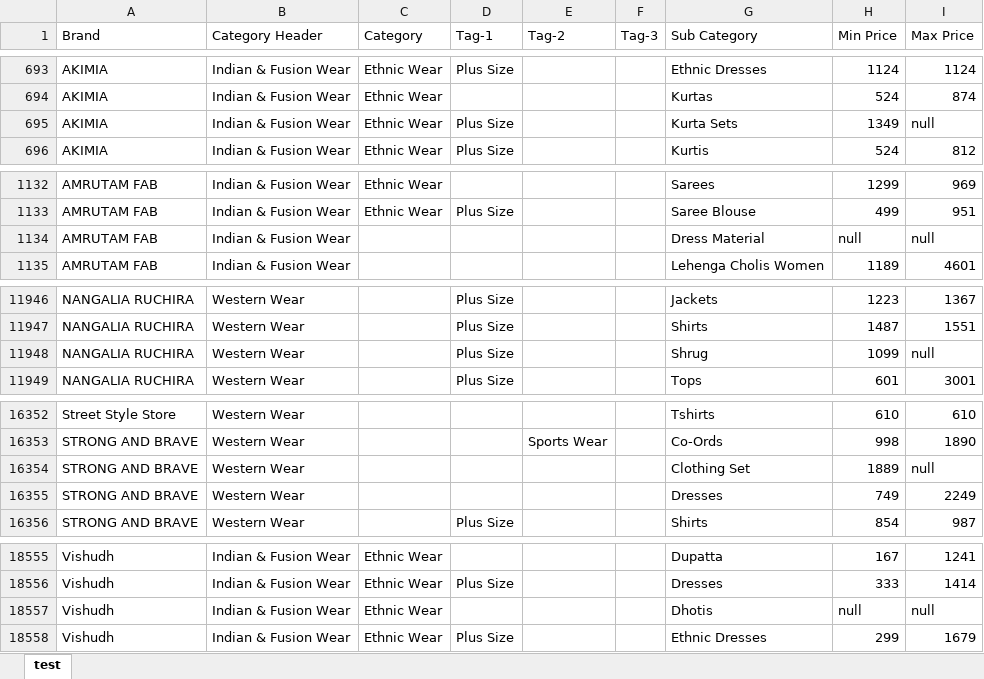
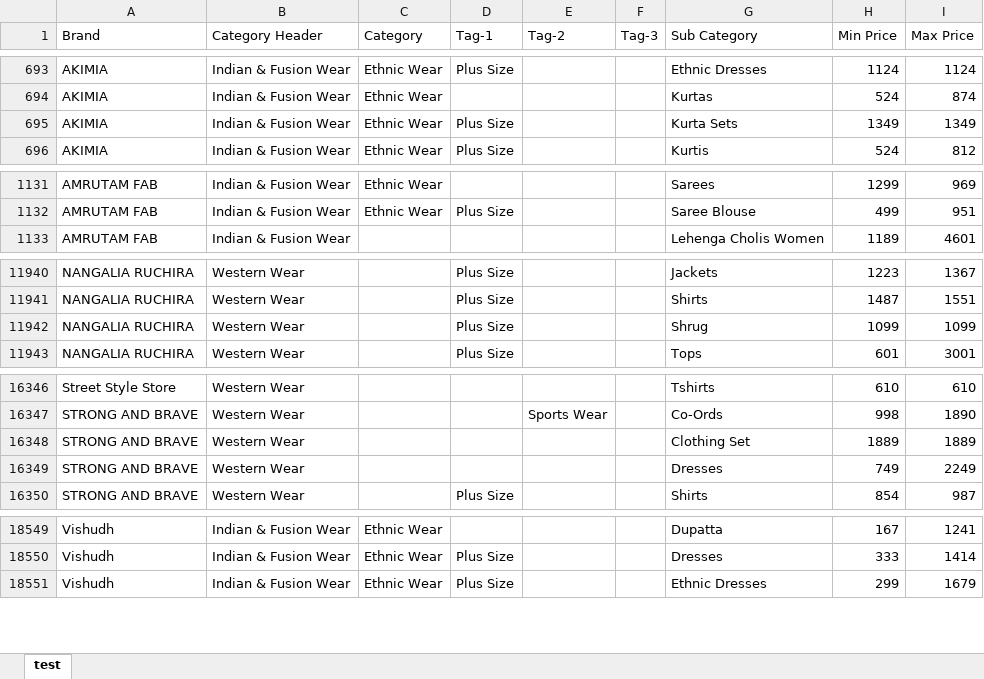
Before and after one commit to Alpha-Code-Labs/dataAnalytics, an Excel workbook: server/data/final/brandData2.xlsx, sheet test, drawn as a sheet; only a part is shown, gaps mark what is left out; values as stored, in another font and other column widths than the file's, no borders; removed rows and columns are numbered as before the commit, all else as after; the diff covers the shown part only; the diff names each change by its address in the sheet, - before the commit and + after, or states it on an @@ line.

```diff
--- a/server/data/final/brandData2.xlsx (sheet test)
+++ b/server/data/final/brandData2.xlsx (sheet test)
-I695 (Max Price): null
+I695 (Max Price): 1349
-row 1134: AMRUTAM FAB | Indian & Fusion Wear |  |  |  |  | Dress Material | null | null
-I11942 (Max Price): null
+I11942 (Max Price): 1099
-I16348 (Max Price): null
+I16348 (Max Price): 1889
-row 18557: Vishudh | Indian & Fusion Wear | Ethnic Wear |  |  |  | Dhotis | null | null
```
Also changed, not shown: 5 removed rows and 1 edited cell elsewhere in this sheet, server/data/final/miscellaneousData.xlsx, server/data/other/lastUsed/os.xlsx, 4 other files.
